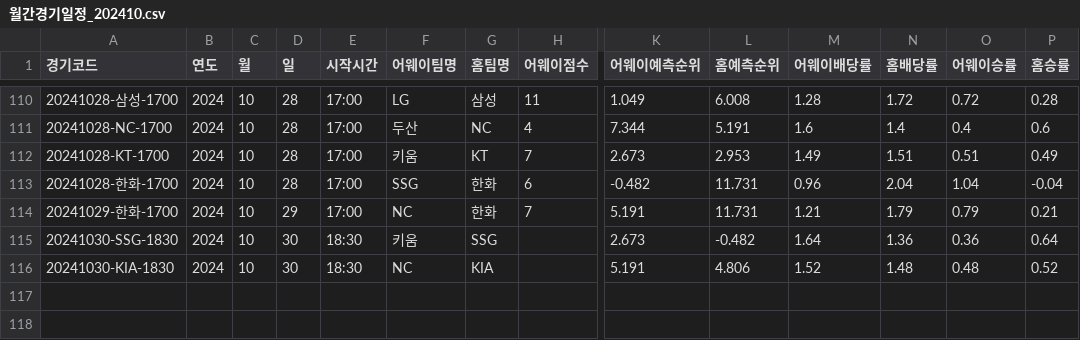
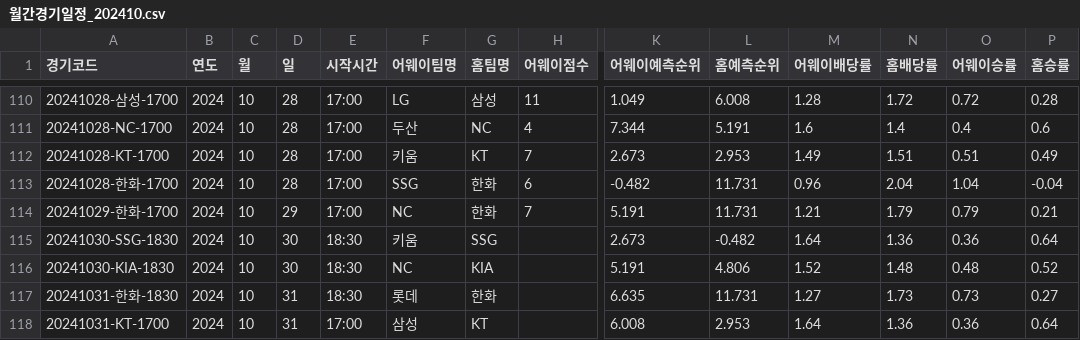
Before and after one commit to syeon8344/betnet_python, a CSV file: src/crawl_csv/monthly_schedule/월간경기일정_202410.csv, drawn as a sheet; only a part is shown, gaps mark what is left out; rows hold the shown columns only; the diff names each change by its address in the sheet, - before the commit and + after, or states it on an @@ line.

```diff
--- a/src/crawl_csv/monthly_schedule/월간경기일정_202410.csv
+++ b/src/crawl_csv/monthly_schedule/월간경기일정_202410.csv
+row 117: 20241031-한화-1830 | 2024 | 10 | 31 | 18:30 | 롯데 | 한화 |  | 6.635 | 11.731 | 1.27 | 1.73 | 0.73 | 0.27
+row 118: 20241031-KT-1700 | 2024 | 10 | 31 | 17:00 | 삼성 | KT |  | 6.008 | 2.953 | 1.64 | 1.36 | 0.36 | 0.64
```
Also changed, not shown: 1 other file.
